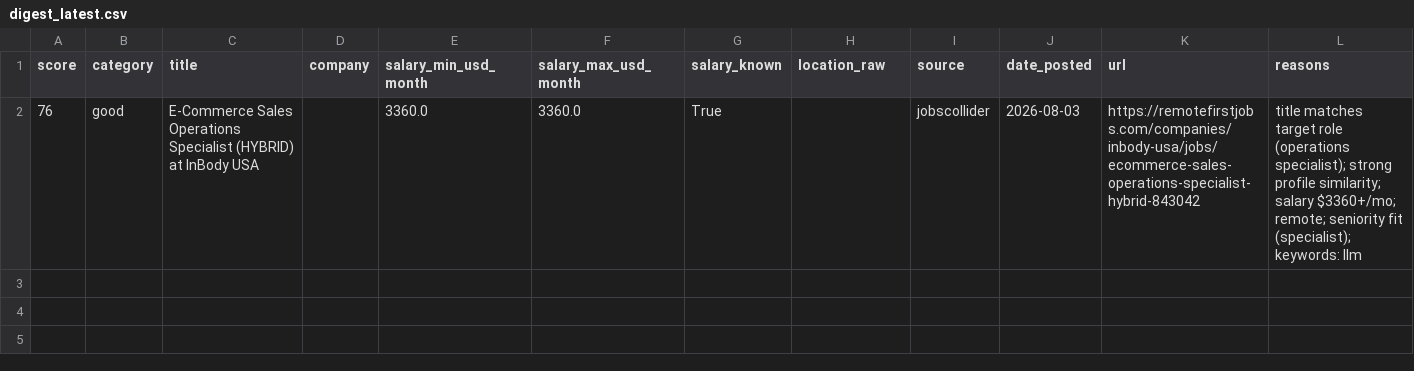
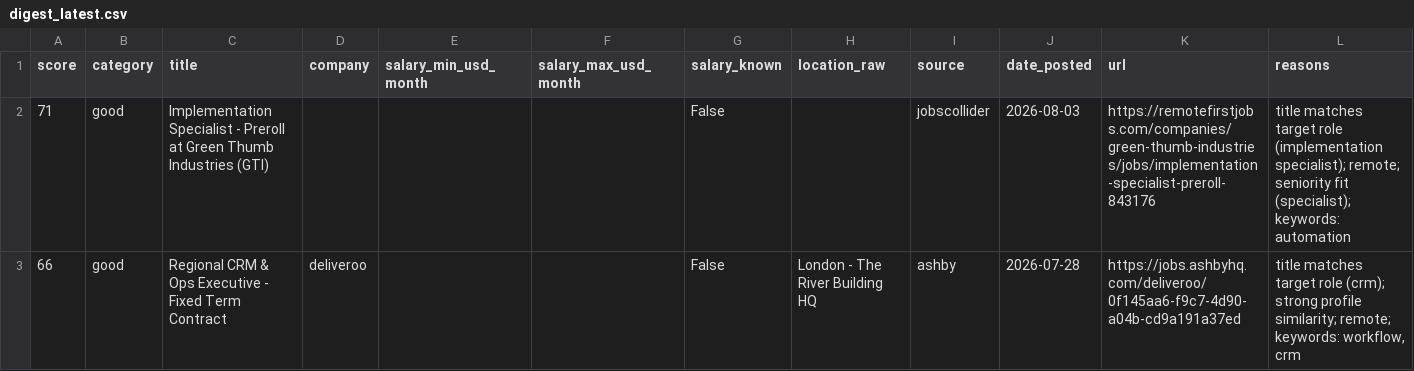
Before and after one commit to stardogsky/JOB_RADAR, a CSV file: data/digest_latest.csv, drawn as a sheet; only a part is shown; removed rows and columns are numbered as before the commit, all else as after; rows hold the shown columns only; the diff names each change by its address in the sheet, - before the commit and + after, or states it on an @@ line.

```diff
--- a/data/digest_latest.csv
+++ b/data/digest_latest.csv
-row 2: 76 | good | E-Commerce Sales Operations Specialist (HYBRID) at InBody USA |  | 3360.0 | 3360.0 | True |  | jobscollider | 2026-08-03 | https://remotefirstjobs.com/companies/inbody-usa/jobs/ecommerce-sales-operations-specialist-hybrid-843042 | title matches target role (operations specialist); strong profile similarity; salary $3360+/mo; remote; seniority fit (specialist); keywords: llm
+row 2: 71 | good | Implementation Specialist - Preroll at Green Thumb Industries (GTI) |  |  |  | False |  | jobscollider | 2026-08-03 | https://remotefirstjobs.com/companies/green-thumb-industries/jobs/implementation-specialist-preroll-843176 | title matches target role (implementation specialist); remote; seniority fit (specialist); keywords: automation
+row 3: 66 | good | Regional CRM & Ops Executive - Fixed Term Contract | deliveroo |  |  | False | London - The River Building HQ | ashby | 2026-07-28 | https://jobs.ashbyhq.com/deliveroo/0f145aa6-f9c7-4d90-a04b-cd9a191a37ed | title matches target role (crm); strong profile similarity; remote; keywords: workflow, crm
```
Also changed, not shown: 1 other file.
